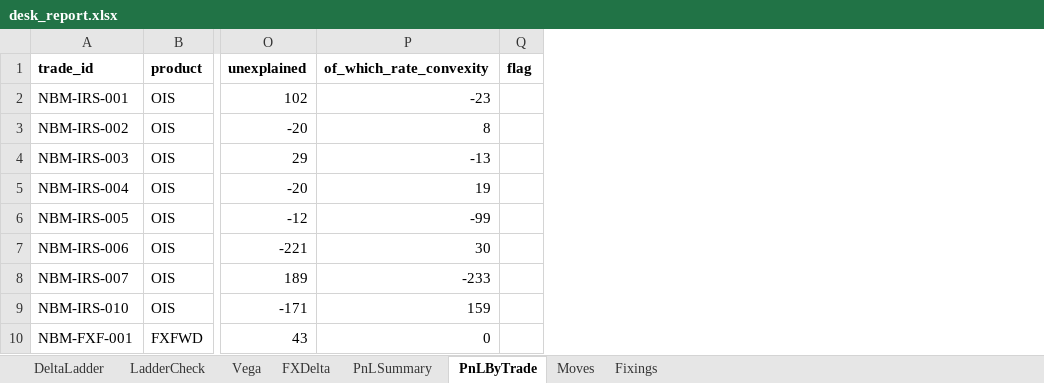
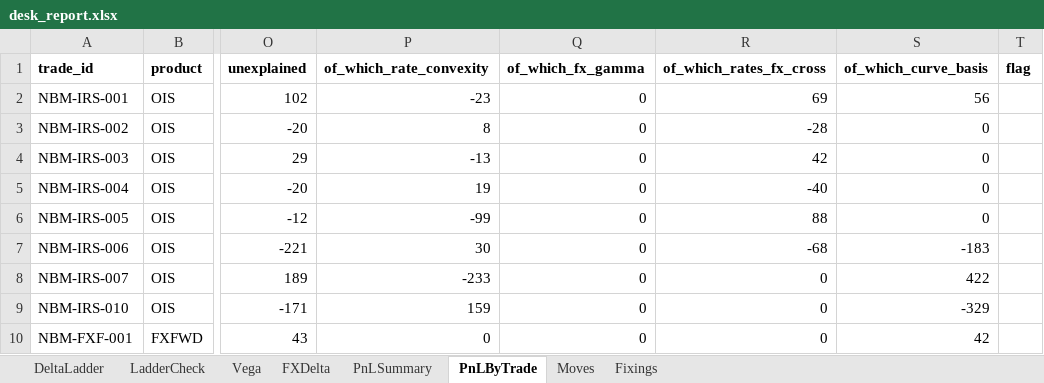
Before and after one commit to clearsmog/rates-fx-desk-analytics, an Excel workbook: outputs/2026-10-15/desk_report.xlsx, sheet PnLByTrade, drawn as a sheet; only a part is shown, gaps mark what is left out; values as stored, in another font and other column widths than the file's, no borders; the diff names each change by its address in the sheet, - before the commit and + after, or states it on an @@ line.

Commit message:
Replay of the desk run over 38 business days; FX gamma, rates-FX cross and curve basis measured

```diff
--- a/outputs/2026-10-15/desk_report.xlsx (sheet PnLByTrade)
+++ b/outputs/2026-10-15/desk_report.xlsx (sheet PnLByTrade)
+column Q (of_which_fx_gamma), rows 2-10: all 0
+column R (of_which_rates_fx_cross), rows 2-10: 69 | -28 | 42 | -40 | 88 | -68 | 0 | 0 | 0
+column S (of_which_curve_basis), rows 2-10: 56 | 0 | 0 | 0 | 0 | -183 | 422 | -329 | 42
```
Also changed, not shown: 10 other files.
